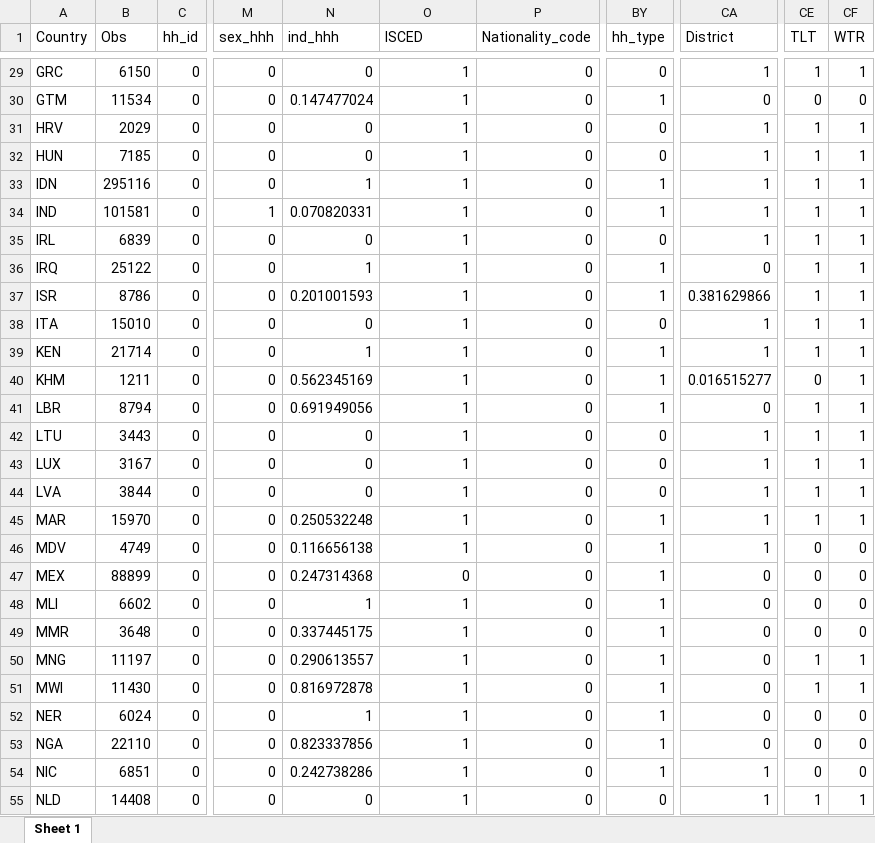
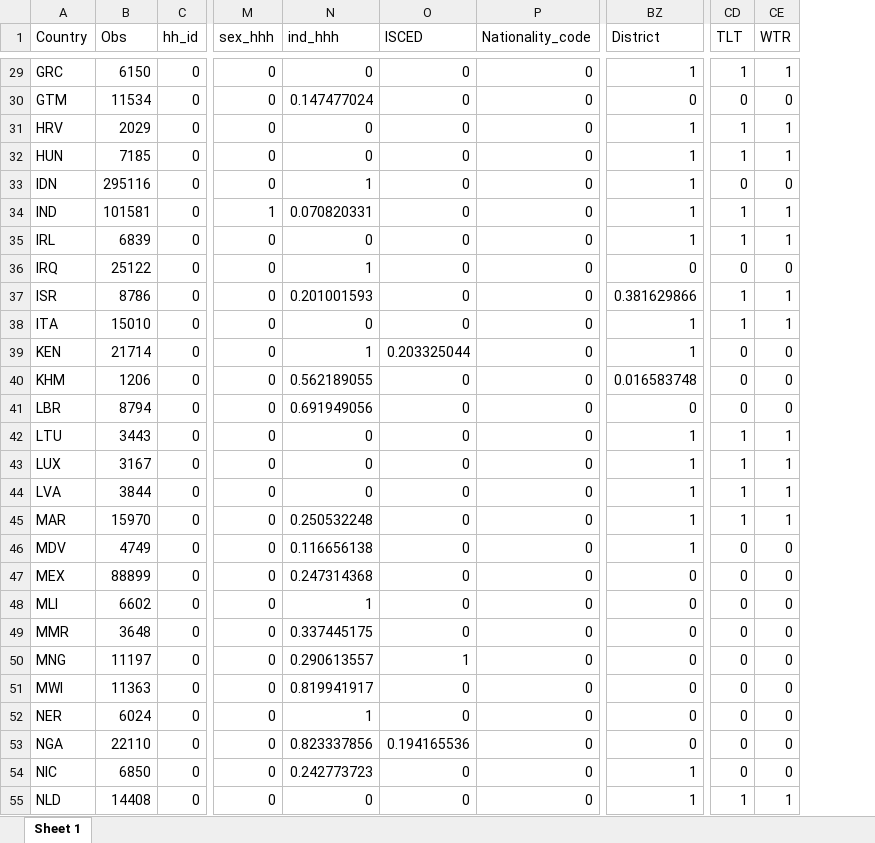
Before and after one commit to lmissbach/Carbon-Intensity-2023, an Excel workbook: 0_Data/9_Supplementary Information/NAs_final_dataset.xlsx, sheet Sheet 1, drawn as a sheet; only a part is shown, gaps mark what is left out; values as stored, in another font and other column widths than the file's, no borders; removed rows and columns are numbered as before the commit, all else as after; the diff covers the shown part only; the diff names each change by its address in the sheet, - before the commit and + after, or states it on an @@ line.

```diff
--- a/0_Data/9_Supplementary Information/NAs_final_dataset.xlsx (sheet Sheet 1)
+++ b/0_Data/9_Supplementary Information/NAs_final_dataset.xlsx (sheet Sheet 1)
-column BY (hh_type), rows 29-55: 0 | 1 | 0 | 0 | 1 | 1 | 0 | 1 | 1 | 0 | 1 | 1 | 1 | 0 | 0 | 0 | 1 | 1 | 1 | 1 | 1 | 1 | 1 | 1 | 1 | 1 | 0
-O29:O38 (ISCED): 1
+O29:O38 (ISCED): 0
-CD33 (TLT): 1
+CD33 (TLT): 0
-CE33 (WTR): 1
+CE33 (WTR): 0
-CD36 (TLT): 1
+CD36 (TLT): 0
-CE36 (WTR): 1
+CE36 (WTR): 0
-O39 (ISCED): 1
+O39 (ISCED): 0.203325044
-CD39 (TLT): 1
+CD39 (TLT): 0
-CE39:CE41 (WTR): 1
+CE39:CE41 (WTR): 0
-B40 (Obs): 1211
+B40 (Obs): 1206
-N40 (ind_hhh): 0.562345169
+N40 (ind_hhh): 0.562189055
-O40:O46 (ISCED): 1
+O40:O46 (ISCED): 0
-BZ40 (District): 0.016515277
+BZ40 (District): 0.016583748
-CD41 (TLT): 1
+CD41 (TLT): 0
-O48:O49 (ISCED): 1
+O48:O49 (ISCED): 0
-CD50:CD51 (TLT): 1
+CD50:CD51 (TLT): 0
-CE50:CE51 (WTR): 1
+CE50:CE51 (WTR): 0
-B51 (Obs): 11430
+B51 (Obs): 11363
-N51 (ind_hhh): 0.816972878
+N51 (ind_hhh): 0.819941917
-O51:O52 (ISCED): 1
+O51:O52 (ISCED): 0
-O53 (ISCED): 1
+O53 (ISCED): 0.194165536
-B54 (Obs): 6851
+B54 (Obs): 6850
-N54 (ind_hhh): 0.242738286
+N54 (ind_hhh): 0.242773723
-O54:O55 (ISCED): 1
+O54:O55 (ISCED): 0
```
Also changed, not shown: 79 edited cells elsewhere in this sheet, 0_Data/9_Supplementary Information/Cooking.Codes.All.xlsx, 0_Data/9_Supplementary Information/NAs_over_Observations_0.xlsx, 9 other files.
